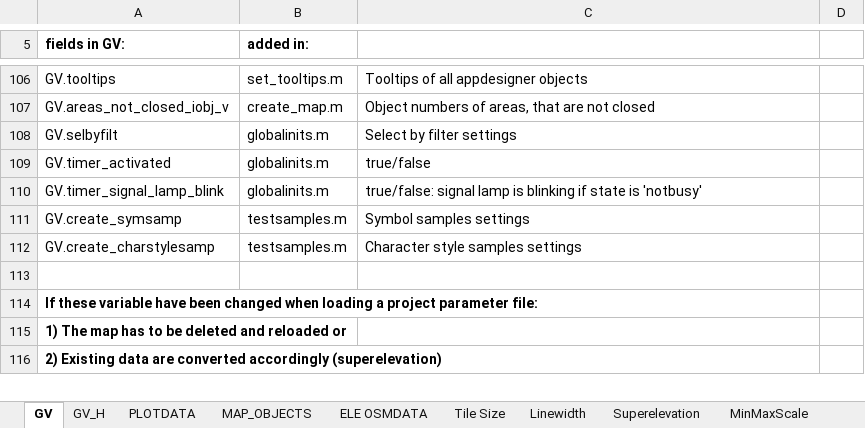
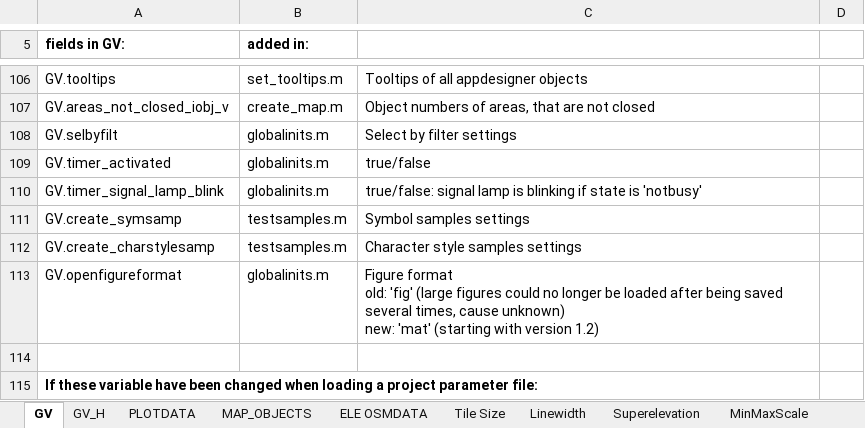
Before and after one commit to Akilth/MapLab3D, an Excel workbook: Docs/MapLab3D_doc.xlsx, sheet GV, drawn as a sheet; only a part is shown, gaps mark what is left out; the shorter side is filled out with more unchanged rows; values as stored, in another font and other column widths than the file's, no borders; ↵ is a line break in a cell; the diff names each change by its address in the sheet, - before the commit and + after, or states it on an @@ line.

Commit message:
save/load map figure as mat is working

```diff
--- a/Docs/MapLab3D_doc.xlsx (sheet GV)
+++ b/Docs/MapLab3D_doc.xlsx (sheet GV)
+row 113: GV.openfigureformat | globalinits.m | Figure format ↵ old: 'fig' (large figures could no longer be loaded after being saved several times, cause unknown) ↵ new: 'mat' (starting with version 1.2)
```
Also changed, not shown: 28 other files.
